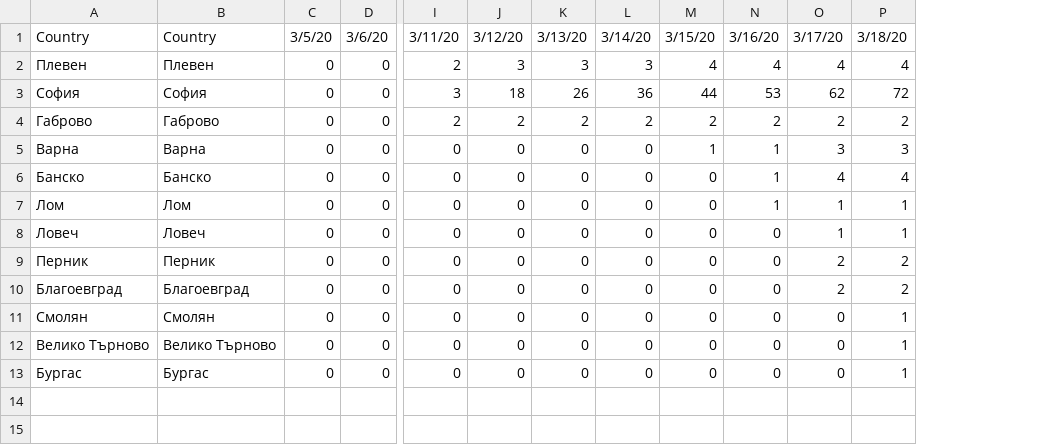
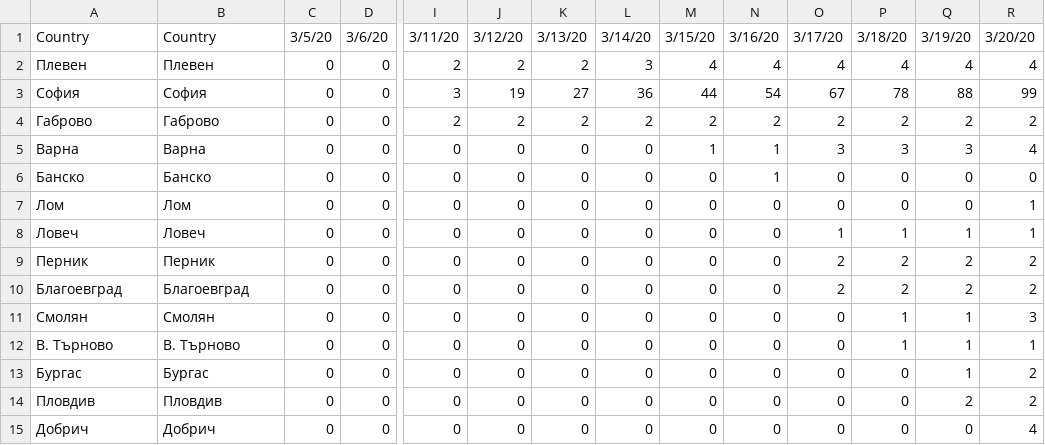
Before and after one commit to ebuddj/2020-corona_rob, a CSV file: data/bulgaria/data - data.csv, drawn as a sheet; only a part is shown, gaps mark what is left out; rows hold the shown columns only; the diff names each change by its address in the sheet, - before the commit and + after, or states it on an @@ line.

Commit message:
Updated Bulgaria data

```diff
--- a/data/bulgaria/data - data.csv
+++ b/data/bulgaria/data - data.csv
+column Q, rows 1-13: 3/19/20 | 4 | 88 | 2 | 3 | 0 | 0 | 1 | 2 | 2 | 1 | 1 | 1
+column R, rows 1-13: 3/20/20 | 4 | 99 | 2 | 4 | 0 | 1 | 1 | 2 | 2 | 3 | 1 | 2
-J2: 3
+J2: 2
-K2: 3
+K2: 2
-J3: 18
+J3: 19
-K3: 26
+K3: 27
-N3: 53
+N3: 54
-O3: 62
+O3: 67
-P3: 72
+P3: 78
-O6: 4
+O6: 0
-P6: 4
+P6: 0
-N7: 1
+N7: 0
-O7: 1
+O7: 0
-P7: 1
+P7: 0
-A12: Велико Търново
+A12: В. Търново
-B12: Велико Търново
+B12: В. Търново
-P13: 1
+P13: 0
+row 14: Пловдив | Пловдив | 0 | 0 | 0 | 0 | 0 | 0 | 0 | 0 | 0 | 0 | 2 | 2
+row 15: Добрич | Добрич | 0 | 0 | 0 | 0 | 0 | 0 | 0 | 0 | 0 | 0 | 0 | 4
```
Also changed, not shown: 1 other file.
